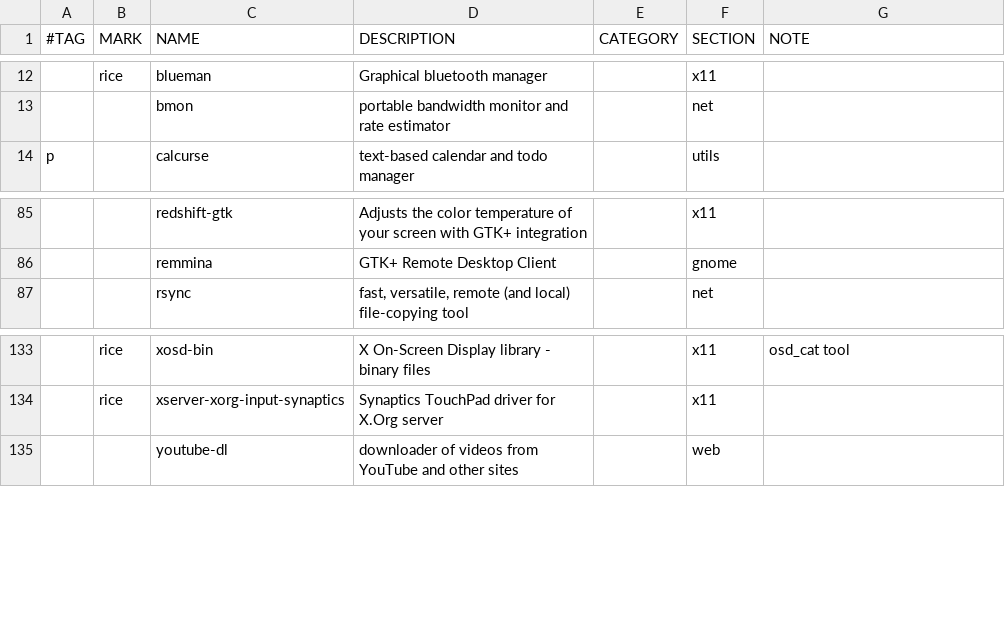
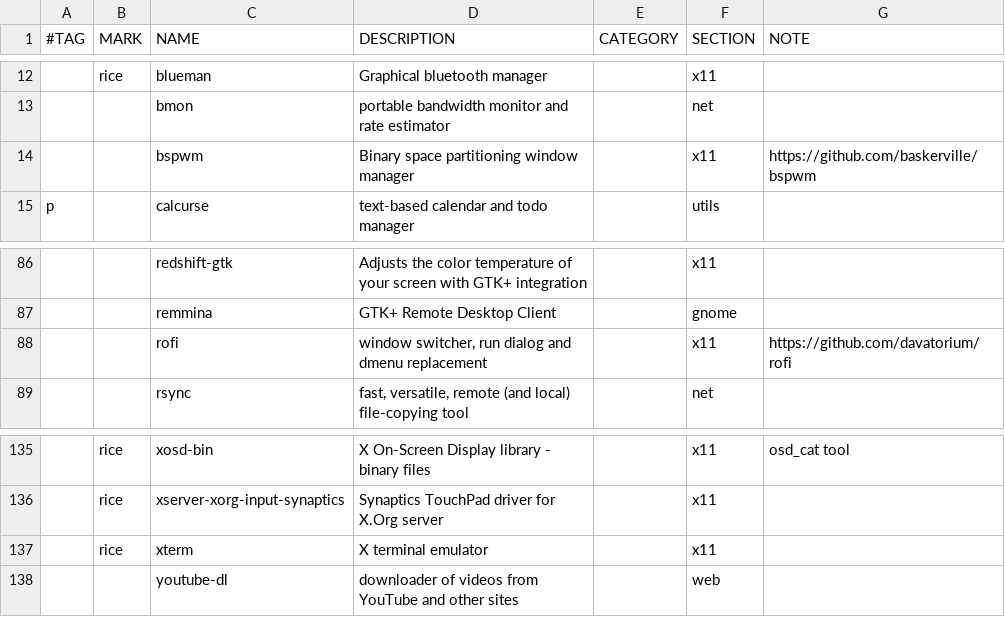
Before and after one commit to suhrobina/riceraw, a CSV file: packages.csv, drawn as a sheet; only a part is shown, gaps mark what is left out; the diff names each change by its address in the sheet, - before the commit and + after, or states it on an @@ line.

Commit message:
Replace xfce4-terminal with xterm

```diff
--- a/packages.csv
+++ b/packages.csv
+row 14:  |  | bspwm | Binary space partitioning window manager |  | x11 | https://github.com/baskerville/bspwm
+row 88:  |  | rofi | window switcher, run dialog and dmenu replacement |  | x11 | https://github.com/davatorium/rofi
+row 137:  | rice | xterm | X terminal emulator |  | x11
```
Also changed, not shown: 9 other files.
